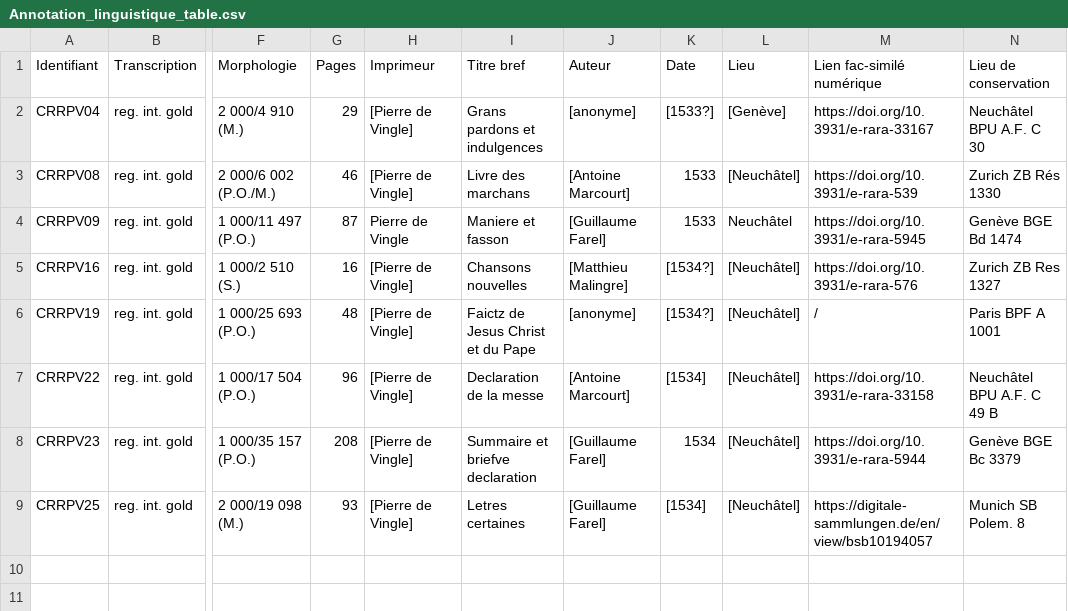
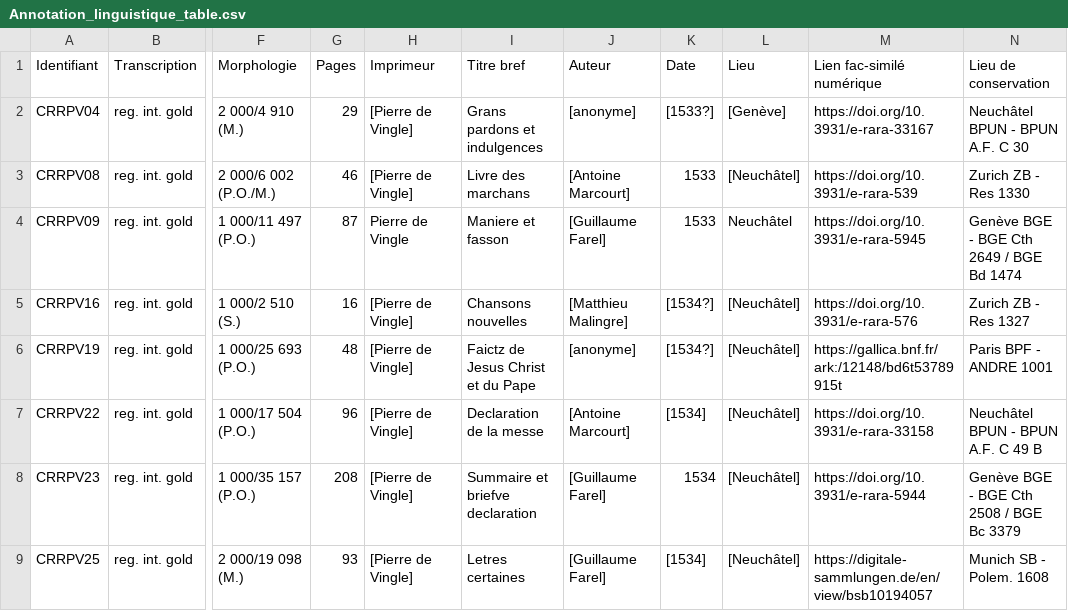
Before and after one commit to SETAFDH/Annotation-linguistique-SETAF, a CSV file: Annotation_linguistique_table.csv, drawn as a sheet; only a part is shown, gaps mark what is left out; the diff names each change by its address in the sheet, - before the commit and + after, or states it on an @@ line.

Commit message:
Update Annotation_linguistique_table.csv

```diff
--- a/Annotation_linguistique_table.csv
+++ b/Annotation_linguistique_table.csv
-N2 (Lieu de conservation): Neuchâtel BPU A.F. C 30
+N2 (Lieu de conservation): Neuchâtel BPUN - BPUN A.F. C 30
-N3 (Lieu de conservation): Zurich ZB Rés 1330
+N3 (Lieu de conservation): Zurich ZB - Res 1330
-N4 (Lieu de conservation): Genève BGE Bd 1474
+N4 (Lieu de conservation): Genève BGE - BGE Cth 2649 / BGE Bd 1474
-N5 (Lieu de conservation): Zurich ZB Res 1327
+N5 (Lieu de conservation): Zurich ZB - Res 1327
-M6 (Lien fac-similé numérique): /
+M6 (Lien fac-similé numérique): https://gallica.bnf.fr/ark:/12148/bd6t53789915t
-N6 (Lieu de conservation): Paris BPF A 1001
+N6 (Lieu de conservation): Paris BPF - ANDRE 1001
-N7 (Lieu de conservation): Neuchâtel BPU A.F. C 49 B
+N7 (Lieu de conservation): Neuchâtel BPUN - BPUN A.F. C 49 B
-N8 (Lieu de conservation): Genève BGE Bc 3379
+N8 (Lieu de conservation): Genève BGE - BGE Cth 2508 / BGE Bc 3379
-N9 (Lieu de conservation): Munich SB Polem. 8
+N9 (Lieu de conservation): Munich SB - Polem. 1608
```
